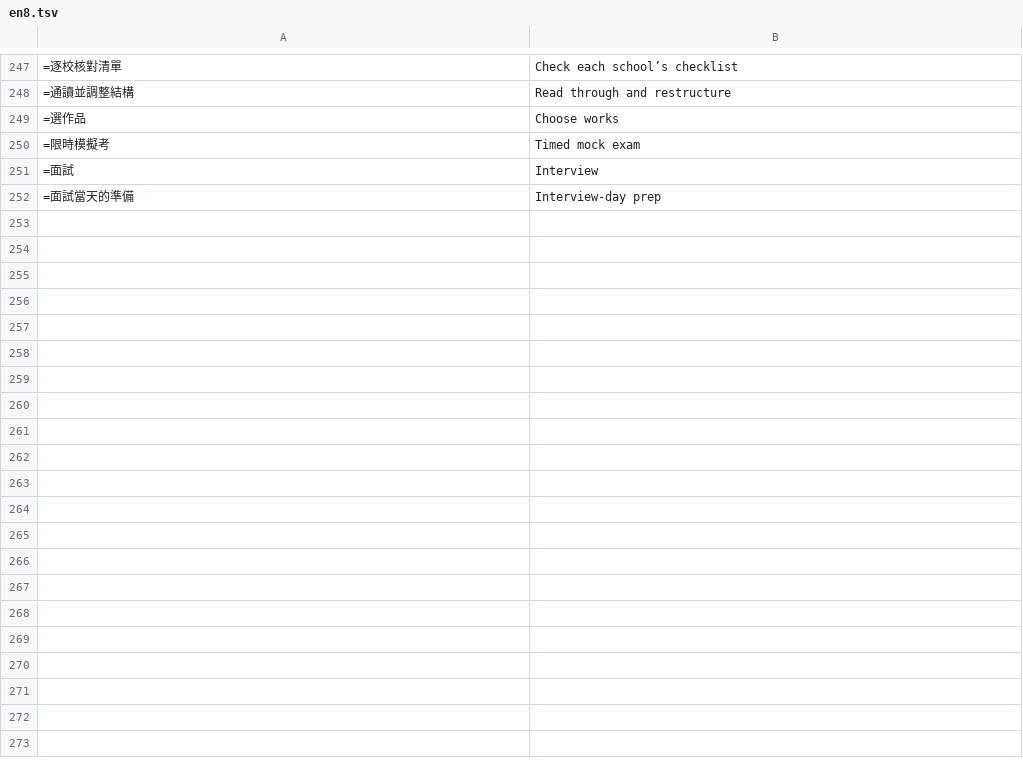
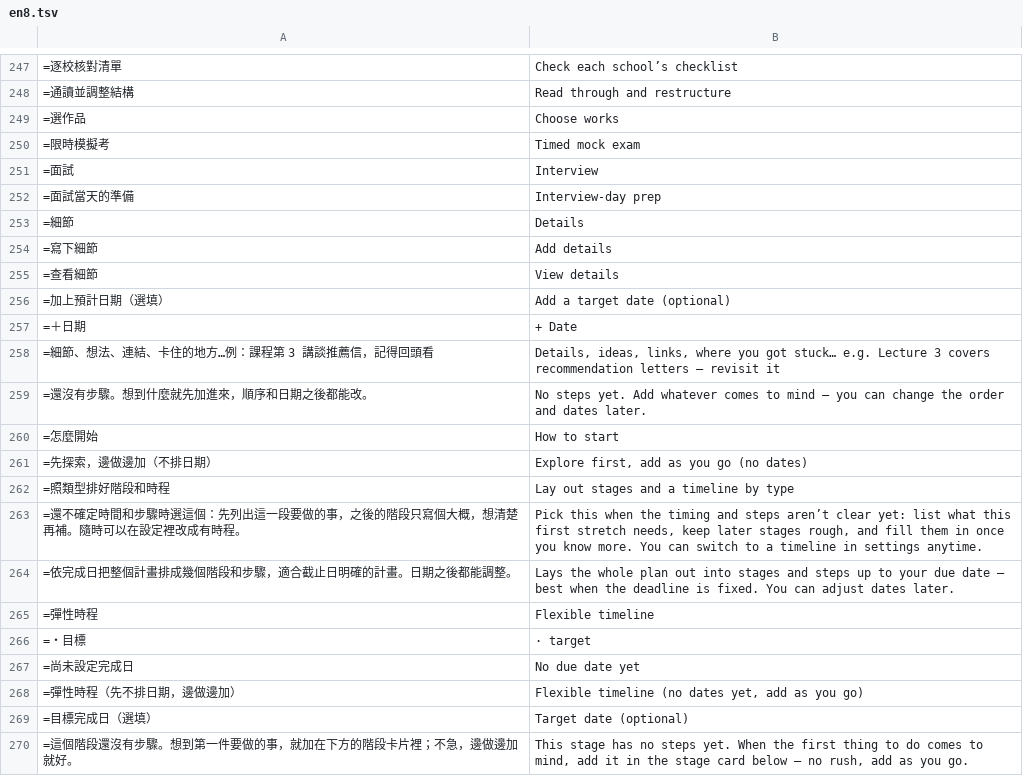
Before and after one commit to chuanchishi-cmyk/daily-practice, a TSV file: tools/i18n/en8.tsv, drawn as a sheet; only a part is shown, gaps mark what is left out.

```diff
--- a/tools/i18n/en8.tsv
+++ b/tools/i18n/en8.tsv
@@ -252 +252,19 @@
 =面試當天的準備	Interview-day prep
+=細節	Details
+=寫下細節	Add details
+=查看細節	View details
+=加上預計日期（選填）	Add a target date (optional)
+=＋日期	+ Date
+=細節、想法、連結、卡住的地方…例：課程第 3 講談推薦信，記得回頭看	Details, ideas, links, where you got stuck… e.g. Lecture 3 covers recommendation letters — revisit it
+=還沒有步驟。想到什麼就先加進來，順序和日期之後都能改。	No steps yet. Add whatever comes to mind — you can change the order and dates later.
+=怎麼開始	How to start
+=先探索，邊做邊加（不排日期）	Explore first, add as you go (no dates)
+=照類型排好階段和時程	Lay out stages and a timeline by type
+=還不確定時間和步驟時選這個：先列出這一段要做的事，之後的階段只寫個大概，想清楚再補。隨時可以在設定裡改成有時程。	Pick this when the timing and steps aren’t clear yet: list what this first stretch needs, keep later stages rough, and fill them in once you know more. You can switch to a timeline in settings anytime.
+=依完成日把整個計畫排成幾個階段和步驟，適合截止日明確的計畫。日期之後都能調整。	Lays the whole plan out into stages and steps up to your due date — best when the deadline is fixed. You can adjust dates later.
+=彈性時程	Flexible timeline
+=・目標	· target
+=尚未設定完成日	No due date yet
+=彈性時程（先不排日期，邊做邊加）	Flexible timeline (no dates yet, add as you go)
+=目標完成日（選填）	Target date (optional)
+=這個階段還沒有步驟。想到第一件要做的事，就加在下方的階段卡片裡；不急，邊做邊加就好。	This stage has no steps yet. When the first thing to do comes to mind, add it in the stage card below — no rush, add as you go.
```
Also changed, not shown: 3 other files.
